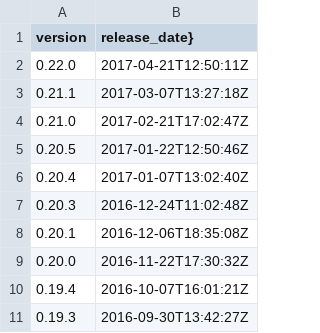
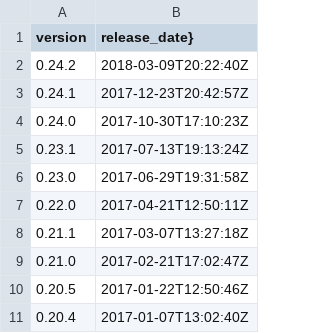
Before and after one commit to drhuffman12/crystal_version_list, a CSV file: crystal-lang.crystal.releases.csv, drawn as a sheet; only a part is shown; the shorter side is filled out with more unchanged rows.

```diff
--- a/crystal-lang.crystal.releases.csv
+++ b/crystal-lang.crystal.releases.csv
@@ -1,2 +1,7 @@
 version,release_date}
+0.24.2,2018-03-09T20:22:40Z
+0.24.1,2017-12-23T20:42:57Z
+0.24.0,2017-10-30T17:10:23Z
+0.23.1,2017-07-13T19:13:24Z
+0.23.0,2017-06-29T19:31:58Z
 0.22.0,2017-04-21T12:50:11Z
```
Also changed, not shown: 6 other files.
